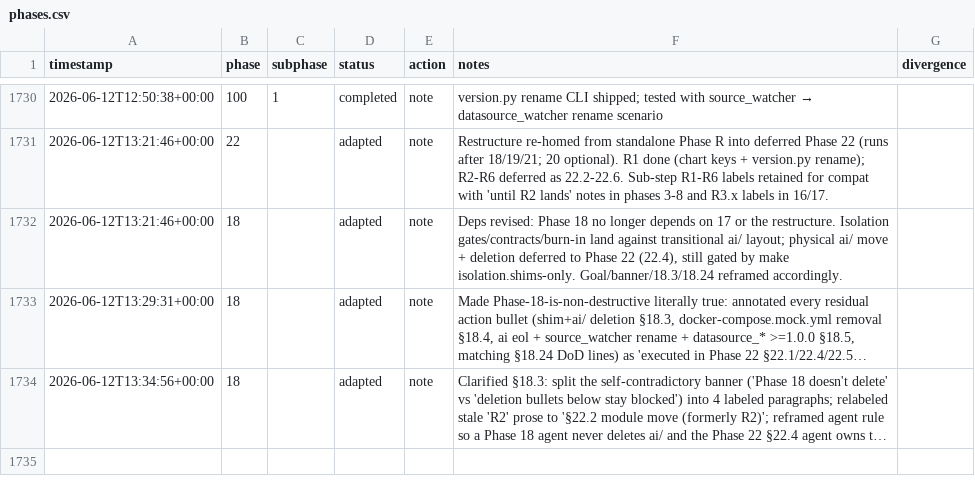
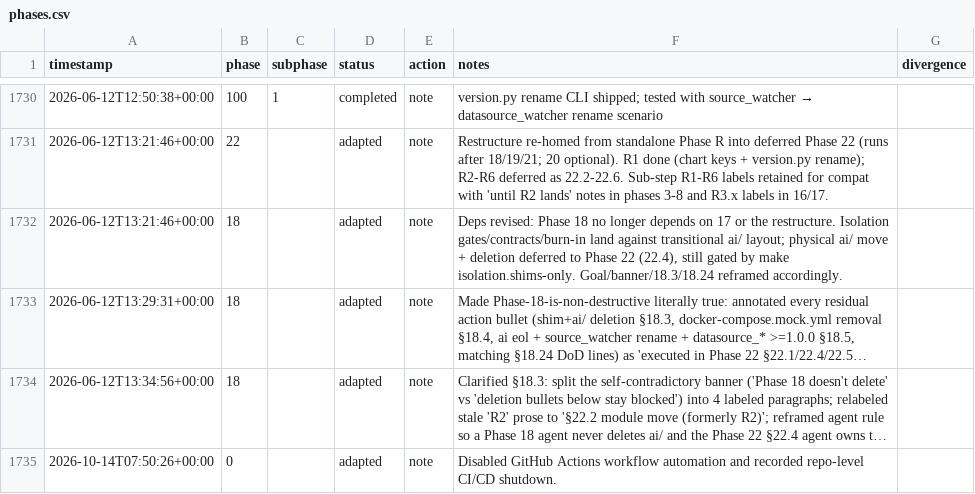
Before and after one commit to consciontologic/negelir, a CSV file: docs/tracking/phases.csv, drawn as a sheet; only a part is shown, gaps mark what is left out; long unchanged cells end in …; the diff names each change by its address in the sheet, - before the commit and + after, or states it on an @@ line.

Commit message:
ci(phase-0): disabled GitHub Actions workflow automation and recorded…
Disabled GitHub Actions workflow automation and recorded repo-level CI/CD shutdown.

```diff
--- a/docs/tracking/phases.csv
+++ b/docs/tracking/phases.csv
+row 1735: 2026-10-14T07:50:26+00:00 | 0 |  | adapted | note | Disabled GitHub Actions workflow automation and recorded repo-level CI/CD shutdown.
```
Also changed, not shown: 10 other files.
